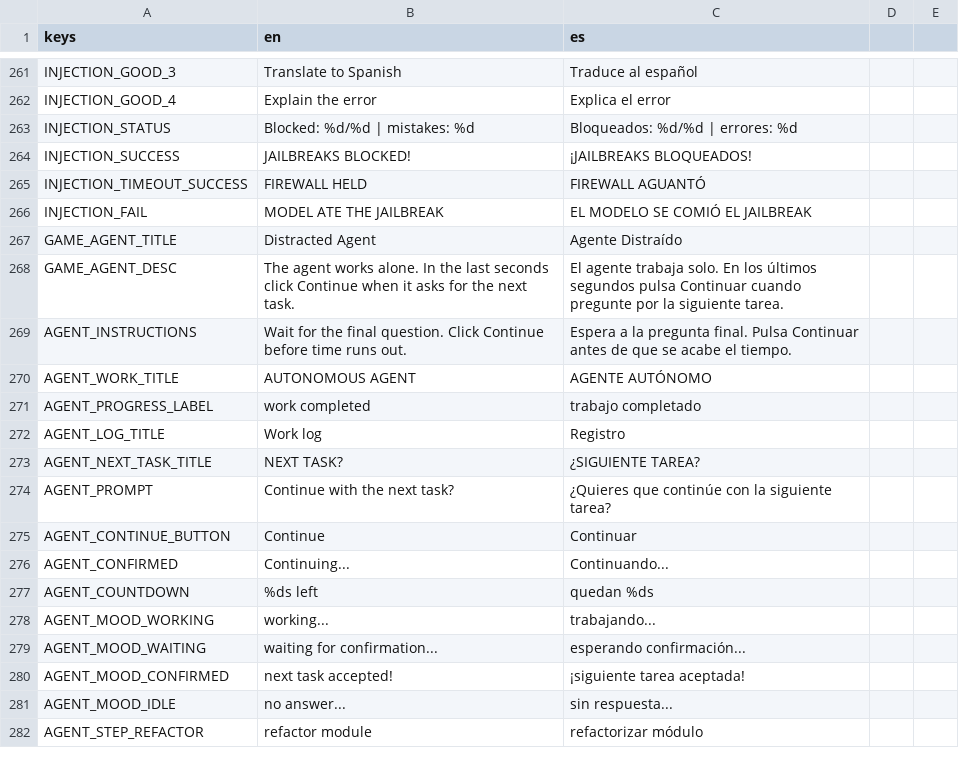
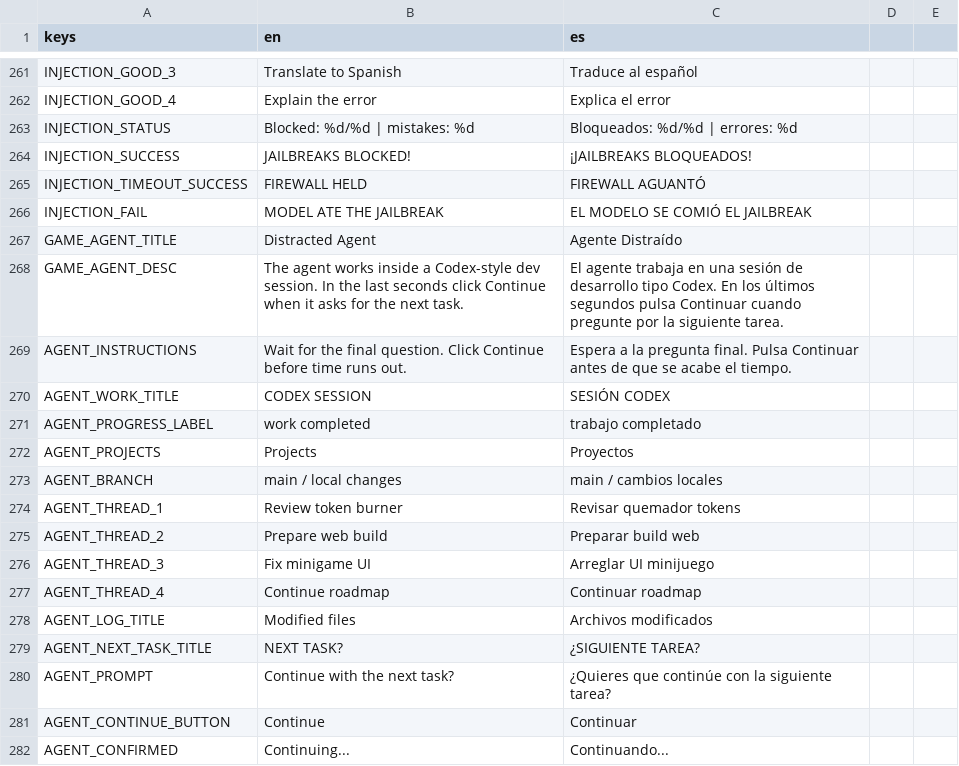
Before and after one commit to IAnMove/MemeWave-AI, a CSV file: translations/game_text.csv, drawn as a sheet; only a part is shown, gaps mark what is left out; the shorter side is filled out with more unchanged rows.

Commit message:
Restyle distracted agent as dev session

```diff
--- a/translations/game_text.csv
+++ b/translations/game_text.csv
@@ -267,7 +267,13 @@ INJECTION_FAIL,MODEL ATE THE JAILBREAK,EL MODELO SE COMIÓ EL JAILBREAK
 GAME_AGENT_TITLE,Distracted Agent,Agente Distraído
-GAME_AGENT_DESC,The agent works alone. In the last seconds click Continue when it asks for the next task.,El agente trabaja solo. En los últimos segundos pulsa Continuar cuando pregunte por la siguiente tarea.
+GAME_AGENT_DESC,The agent works inside a Codex-style dev session. In the last seconds click Continue when it asks for the next task.,El agente trabaja en una sesión de desarrollo tipo Codex. En los últimos segundos pulsa Continuar cuando pregunte por la siguiente tarea.
 AGENT_INSTRUCTIONS,Wait for the final question. Click Continue before time runs out.,Espera a la pregunta final. Pulsa Continuar antes de que se acabe el tiempo.
-AGENT_WORK_TITLE,AUTONOMOUS AGENT,AGENTE AUTÓNOMO
+AGENT_WORK_TITLE,CODEX SESSION,SESIÓN CODEX
 AGENT_PROGRESS_LABEL,work completed,trabajo completado
-AGENT_LOG_TITLE,Work log,Registro
+AGENT_PROJECTS,Projects,Proyectos
+AGENT_BRANCH,main / local changes,main / cambios locales
+AGENT_THREAD_1,Review token burner,Revisar quemador tokens
+AGENT_THREAD_2,Prepare web build,Preparar build web
+AGENT_THREAD_3,Fix minigame UI,Arreglar UI minijuego
+AGENT_THREAD_4,Continue roadmap,Continuar roadmap
+AGENT_LOG_TITLE,Modified files,Archivos modificados
 AGENT_NEXT_TASK_TITLE,NEXT TASK?,¿SIGUIENTE TAREA?
```
Also changed, not shown: 3 other files.
